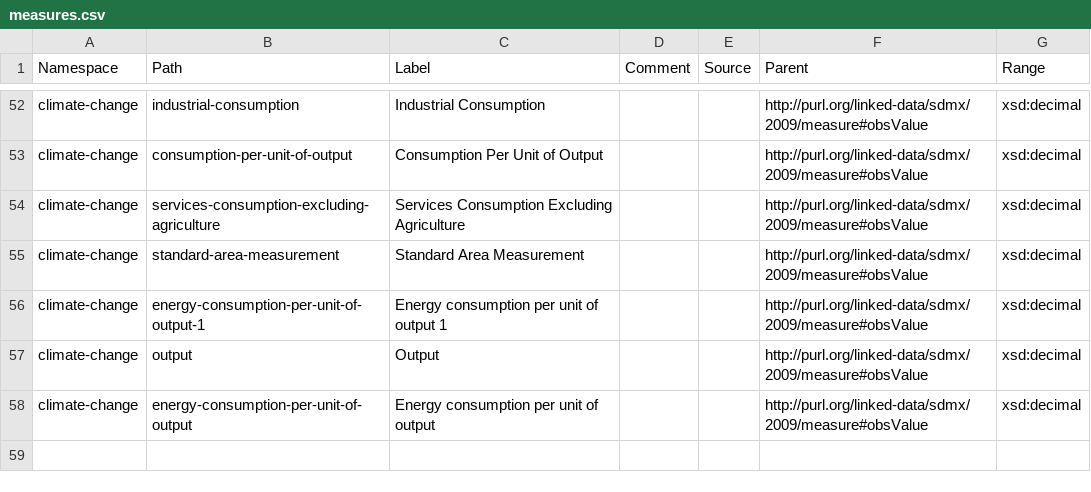
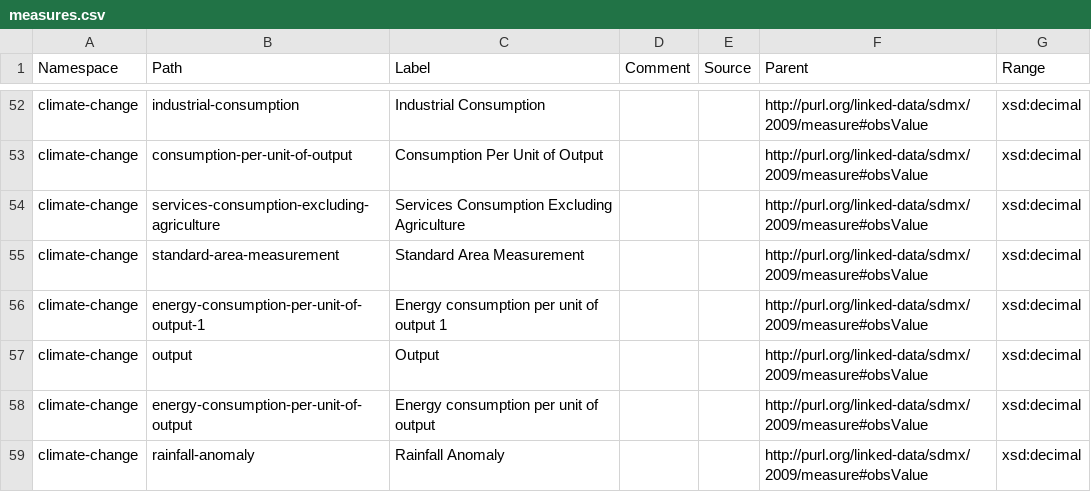
Before and after one commit to GSS-Cogs/family-climate-change, a CSV file: reference/measures.csv, drawn as a sheet; only a part is shown, gaps mark what is left out; the diff names each change by its address in the sheet, - before the commit and + after, or states it on an @@ line.

Commit message:
updating measurse

```diff
--- a/reference/measures.csv
+++ b/reference/measures.csv
+row 59: climate-change | rainfall-anomaly | Rainfall Anomaly |  |  | http://purl.org/linked-data/sdmx/2009/measure#obsValue | xsd:decimal
```
